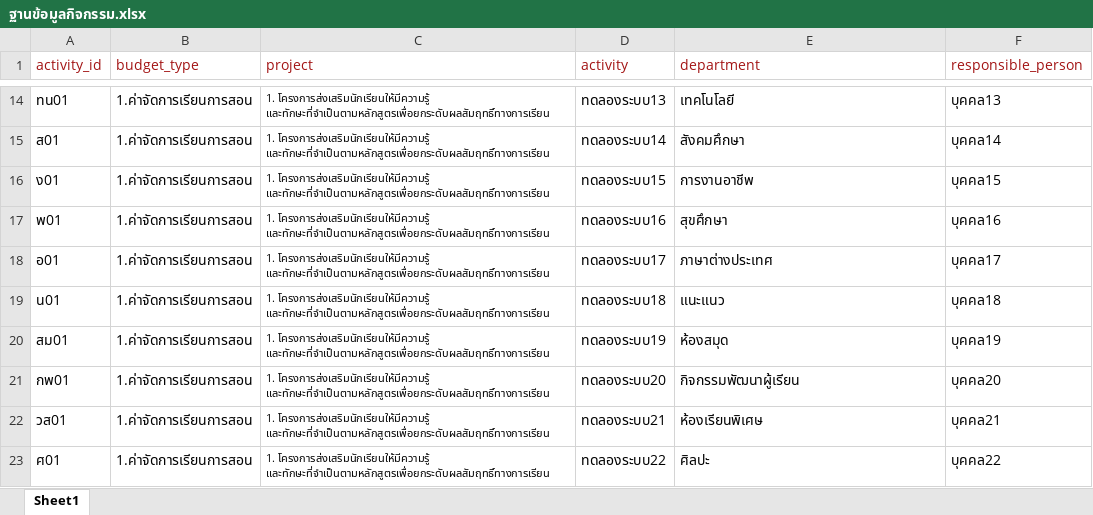
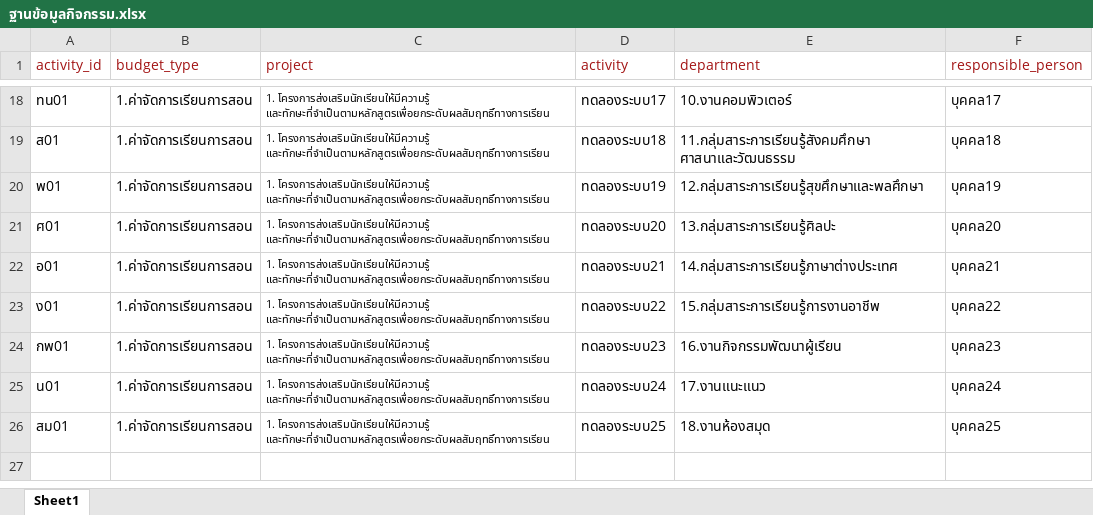
Before and after one commit to narachai-biker/Plan, an Excel workbook: ฐานข้อมูลกิจกรรม.xlsx, sheet Sheet1, drawn as a sheet; only a part is shown, gaps mark what is left out; values as stored, in another font and other column widths than the file's, no borders; removed rows and columns are numbered as before the commit, all else as after; the diff covers the shown part only; the diff names each change by its address in the sheet, - before the commit and + after, or states it on an @@ line.

Commit message:
Fix department dropdowns to load from departmentlocks instead of activities

```diff
--- a/ฐานข้อมูลกิจกรรม.xlsx (sheet Sheet1)
+++ b/ฐานข้อมูลกิจกรรม.xlsx (sheet Sheet1)
-D18 (activity): ทดลองระบบ13
+D18 (activity): ทดลองระบบ17
-E18 (department): เทคโนโลยี
+E18 (department): 10.งานคอมพิวเตอร์
-F18 (responsible_person): บุคคล13
+F18 (responsible_person): บุคคล17
-D19 (activity): ทดลองระบบ14
+D19 (activity): ทดลองระบบ18
-E19 (department): สังคมศึกษา
+E19 (department): 11.กลุ่มสาระการเรียนรู้สังคมศึกษา ศาสนาและวัฒนธรรม
-F19 (responsible_person): บุคคล14
+F19 (responsible_person): บุคคล18
-row 16: ง01 | 1.ค่าจัดการเรียนการสอน | 1. โครงการส่งเสริมนักเรียนให้มีความรู้ และทักษะที่จำเป็นตามหลักสูตรเพื่อยกระดับผลสัมฤทธิ์ทางการเรียน | ทดลองระบบ15 | การงานอาชีพ | บุคคล15
-D20 (activity): ทดลองระบบ16
+D20 (activity): ทดลองระบบ19
-E20 (department): สุขศึกษา
+E20 (department): 12.กลุ่มสาระการเรียนรู้สุขศึกษาและพลศึกษา
-F20 (responsible_person): บุคคล16
+F20 (responsible_person): บุคคล19
+row 21: ศ01 | 1.ค่าจัดการเรียนการสอน | 1. โครงการส่งเสริมนักเรียนให้มีความรู้ และทักษะที่จำเป็นตามหลักสูตรเพื่อยกระดับผลสัมฤทธิ์ทางการเรียน | ทดลองระบบ20 | 13.กลุ่มสาระการเรียนรู้ศิลปะ | บุคคล20
-D22 (activity): ทดลองระบบ17
+D22 (activity): ทดลองระบบ21
-E22 (department): ภาษาต่างประเทศ
+E22 (department): 14.กลุ่มสาระการเรียนรู้ภาษาต่างประเทศ
-F22 (responsible_person): บุคคล17
+F22 (responsible_person): บุคคล21
+row 23: ง01 | 1.ค่าจัดการเรียนการสอน | 1. โครงการส่งเสริมนักเรียนให้มีความรู้ และทักษะที่จำเป็นตามหลักสูตรเพื่อยกระดับผลสัมฤทธิ์ทางการเรียน | ทดลองระบบ22 | 15.กลุ่มสาระการเรียนรู้การงานอาชีพ | บุคคล22
+row 24: กพ01 | 1.ค่าจัดการเรียนการสอน | 1. โครงการส่งเสริมนักเรียนให้มีความรู้ และทักษะที่จำเป็นตามหลักสูตรเพื่อยกระดับผลสัมฤทธิ์ทางการเรียน | ทดลองระบบ23 | 16.งานกิจกรรมพัฒนาผู้เรียน | บุคคล23
-D25 (activity): ทดลองระบบ18
+D25 (activity): ทดลองระบบ24
-E25 (department): แนะแนว
+E25 (department): 17.งานแนะแนว
-F25 (responsible_person): บุคคล18
+F25 (responsible_person): บุคคล24
-D26 (activity): ทดลองระบบ19
+D26 (activity): ทดลองระบบ25
-E26 (department): ห้องสมุด
+E26 (department): 18.งานห้องสมุด
-F26 (responsible_person): บุคคล19
+F26 (responsible_person): บุคคล25
-row 21: กพ01 | 1.ค่าจัดการเรียนการสอน | 1. โครงการส่งเสริมนักเรียนให้มีความรู้ และทักษะที่จำเป็นตามหลักสูตรเพื่อยกระดับผลสัมฤทธิ์ทางการเรียน | ทดลองระบบ20 | กิจกรรมพัฒนาผู้เรียน | บุคคล20
-row 22: วส01 | 1.ค่าจัดการเรียนการสอน | 1. โครงการส่งเสริมนักเรียนให้มีความรู้ และทักษะที่จำเป็นตามหลักสูตรเพื่อยกระดับผลสัมฤทธิ์ทางการเรียน | ทดลองระบบ21 | ห้องเรียนพิเศษ | บุคคล21
-row 23: ศ01 | 1.ค่าจัดการเรียนการสอน | 1. โครงการส่งเสริมนักเรียนให้มีความรู้ และทักษะที่จำเป็นตามหลักสูตรเพื่อยกระดับผลสัมฤทธิ์ทางการเรียน | ทดลองระบบ22 | ศิลปะ | บุคคล22
```
Also changed, not shown: 4 added rows and 26 edited cells elsewhere in this sheet, ระบบจัดสรรงบประมาณ.xlsx, 3 other files.
